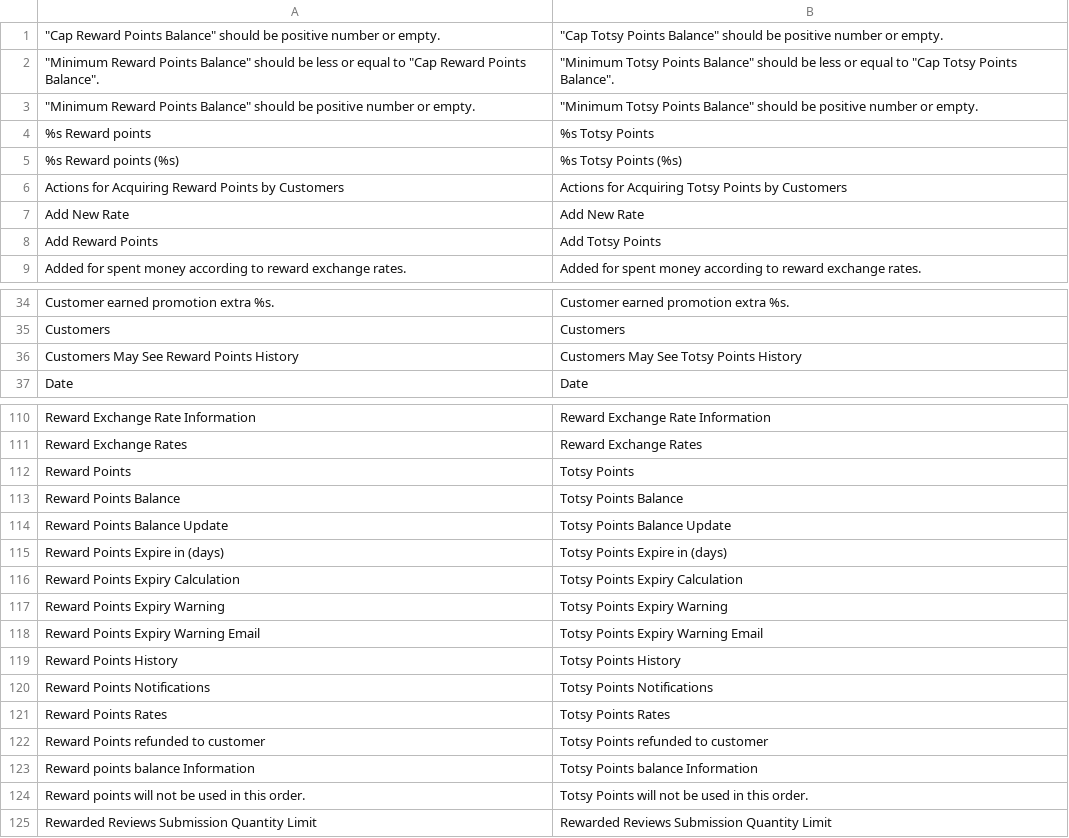
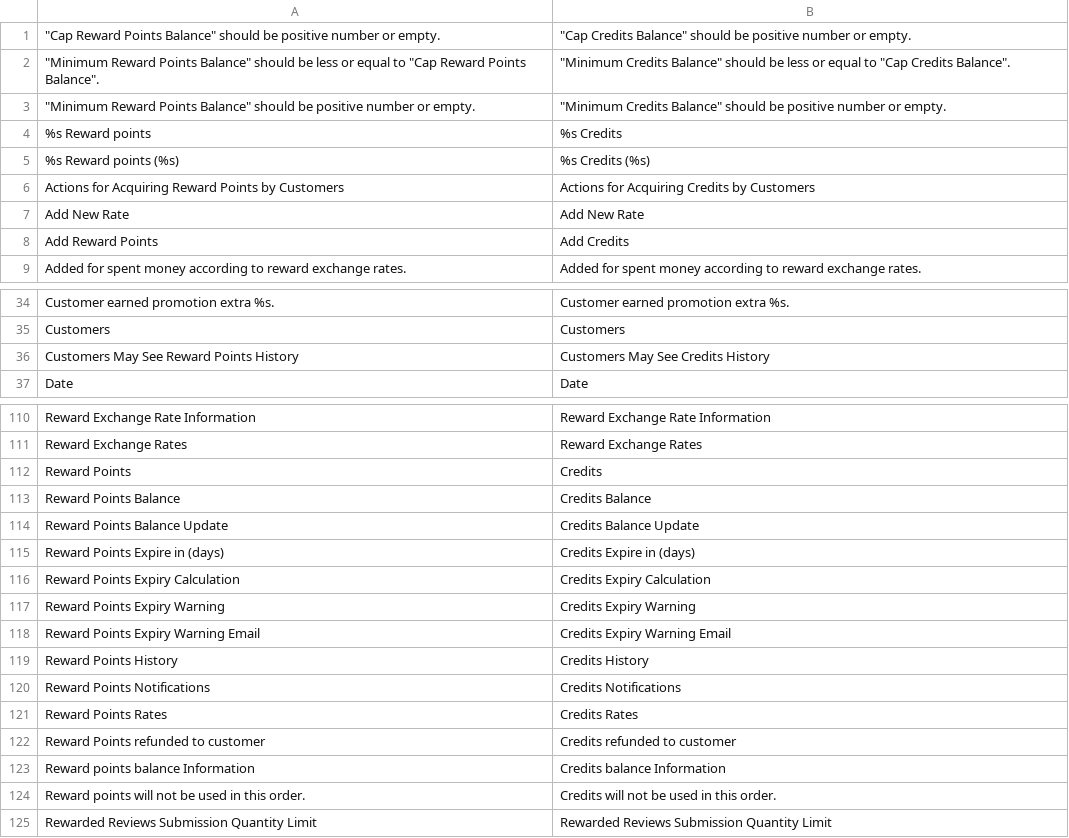
Before and after one commit to Totsy/Totsy-Magento, a CSV file: app/locale/en_US/Enterprise_Reward.csv, drawn as a sheet; only a part is shown, gaps mark what is left out; the diff covers the shown part only.

Commit message:
will be fine

```diff
--- a/app/locale/en_US/Enterprise_Reward.csv
+++ b/app/locale/en_US/Enterprise_Reward.csv
@@ -1,9 +1,9 @@
-"""Cap Reward Points Balance"" should be positive number or empty.","""Cap Totsy Points Balance"" should be positive number or empty."
-"""Minimum Reward Points Balance"" should be less or equal to ""Cap Reward Points Balance"".","""Minimum Totsy Points Balance"" should be less or equal to ""Cap Totsy Points Balance""."
-"""Minimum Reward Points Balance"" should be positive number or empty.","""Minimum Totsy Points Balance"" should be positive number or empty."
-%s Reward points,%s Totsy Points
-%s Reward points (%s),%s Totsy Points (%s)
-Actions for Acquiring Reward Points by Customers,Actions for Acquiring Totsy Points by Customers
+"""Cap Reward Points Balance"" should be positive number or empty.","""Cap Credits Balance"" should be positive number or empty."
+"""Minimum Reward Points Balance"" should be less or equal to ""Cap Reward Points Balance"".","""Minimum Credits Balance"" should be less or equal to ""Cap Credits Balance""."
+"""Minimum Reward Points Balance"" should be positive number or empty.","""Minimum Credits Balance"" should be positive number or empty."
+%s Reward points,%s Credits
+%s Reward points (%s),%s Credits (%s)
+Actions for Acquiring Reward Points by Customers,Actions for Acquiring Credits by Customers
 Add New Rate,Add New Rate
-Add Reward Points,Add Totsy Points
+Add Reward Points,Add Credits
 Added for spent money according to reward exchange rates.,Added for spent money according to reward exchange rates.
@@ -35,3 +35,3 @@ Customer earned promotion extra %s.,Customer earned promotion extra %s.
 Customers,Customers
-Customers May See Reward Points History,Customers May See Totsy Points History
+Customers May See Reward Points History,Customers May See Credits History
 Date,Date
@@ -111,15 +111,15 @@ Reward Exchange Rate Information,Reward Exchange Rate Information
 Reward Exchange Rates,Reward Exchange Rates
-Reward Points,Totsy Points
-Reward Points Balance,Totsy Points Balance
-Reward Points Balance Update,Totsy Points Balance Update
-Reward Points Expire in (days),Totsy Points Expire in (days)
-Reward Points Expiry Calculation,Totsy Points Expiry Calculation
-Reward Points Expiry Warning,Totsy Points Expiry Warning
-Reward Points Expiry Warning Email,Totsy Points Expiry Warning Email
-Reward Points History,Totsy Points History
-Reward Points Notifications,Totsy Points Notifications
-Reward Points Rates,Totsy Points Rates
-Reward Points refunded to customer,Totsy Points refunded to customer
-Reward points balance Information,Totsy Points balance Information
-Reward points will not be used in this order.,Totsy Points will not be used in this order.
+Reward Points,Credits
+Reward Points Balance,Credits Balance
+Reward Points Balance Update,Credits Balance Update
+Reward Points Expire in (days),Credits Expire in (days)
+Reward Points Expiry Calculation,Credits Expiry Calculation
+Reward Points Expiry Warning,Credits Expiry Warning
+Reward Points Expiry Warning Email,Credits Expiry Warning Email
+Reward Points History,Credits History
+Reward Points Notifications,Credits Notifications
+Reward Points Rates,Credits Rates
+Reward Points refunded to customer,Credits refunded to customer
+Reward points balance Information,Credits balance Information
+Reward points will not be used in this order.,Credits will not be used in this order.
 Rewarded Reviews Submission Quantity Limit,Rewarded Reviews Submission Quantity Limit
```
Also changed, not shown: 16 edited cells elsewhere in this file, 2 other files.
